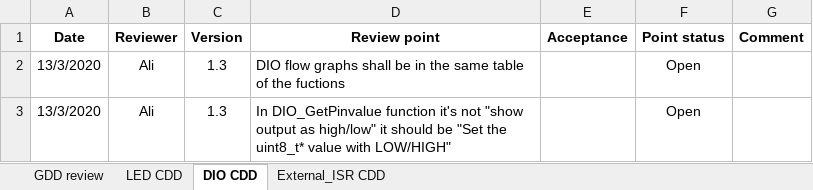
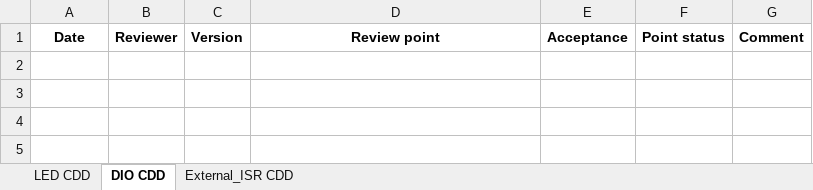
Before and after one commit to cipher93/FirstSWRepo, an Excel workbook: Software Specification/Architecture/CDD/Internal-Audit.xlsx, sheet DIO CDD, drawn as a sheet; values as stored, in another font and other column widths than the file's, no borders; conditional formats not drawn; the diff names each change by its address in the sheet, - before the commit and + after, or states it on an @@ line.

```diff
--- a/Software Specification/Architecture/CDD/Internal-Audit.xlsx (sheet DIO CDD)
+++ b/Software Specification/Architecture/CDD/Internal-Audit.xlsx (sheet DIO CDD)
-sheet tab: GDD review
-row 2: 13/3/2020 | Ali | 1.3 | DIO flow graphs shall be in the same table of the fuctions |  | Open
-row 3: 13/3/2020 | Ali | 1.3 | In DIO_GetPinvalue function it's not "show output as high/low" it should be "Set the uint8_t* value with LOW/HIGH" |  | Open
```
Also changed, not shown: sheet LED CDD.
